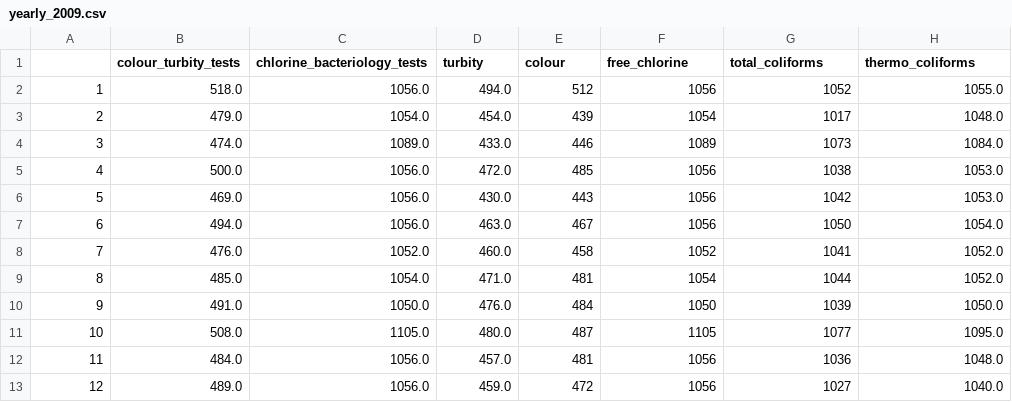
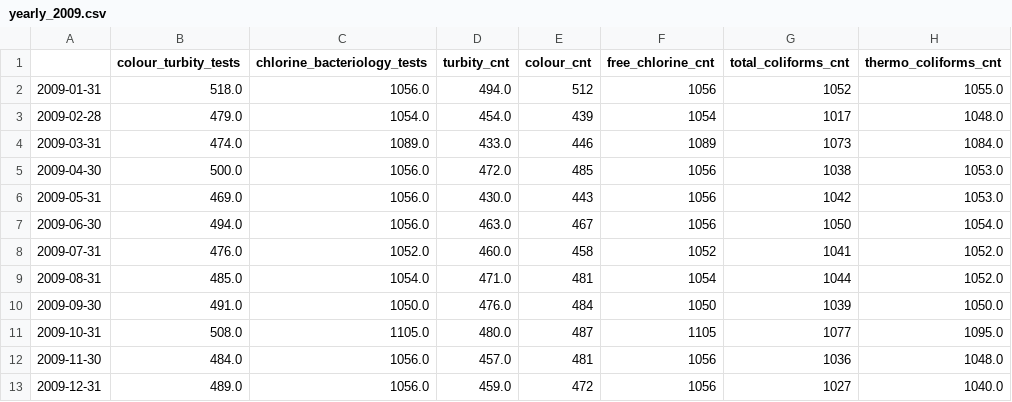
Before and after one commit to guidanoli/inf1032, a CSV file: output/guandu/yearly_2009.csv, drawn as a sheet.

Commit message:
Update notebooks and yearly reports

```diff
--- a/output/guandu/yearly_2009.csv
+++ b/output/guandu/yearly_2009.csv
@@ -1,13 +1,13 @@
-,colour_turbity_tests,chlorine_bacteriology_tests,turbity,colour,free_chlorine,total_coliforms,thermo_coliforms
-1,518.0,1056.0,494.0,512,1056,1052,1055.0
-2,479.0,1054.0,454.0,439,1054,1017,1048.0
-3,474.0,1089.0,433.0,446,1089,1073,1084.0
-4,500.0,1056.0,472.0,485,1056,1038,1053.0
-5,469.0,1056.0,430.0,443,1056,1042,1053.0
-6,494.0,1056.0,463.0,467,1056,1050,1054.0
-7,476.0,1052.0,460.0,458,1052,1041,1052.0
-8,485.0,1054.0,471.0,481,1054,1044,1052.0
-9,491.0,1050.0,476.0,484,1050,1039,1050.0
-10,508.0,1105.0,480.0,487,1105,1077,1095.0
-11,484.0,1056.0,457.0,481,1056,1036,1048.0
-12,489.0,1056.0,459.0,472,1056,1027,1040.0
+,colour_turbity_tests,chlorine_bacteriology_tests,turbity_cnt,colour_cnt,free_chlorine_cnt,total_coliforms_cnt,thermo_coliforms_cnt
+2009-01-31,518.0,1056.0,494.0,512,1056,1052,1055.0
+2009-02-28,479.0,1054.0,454.0,439,1054,1017,1048.0
+2009-03-31,474.0,1089.0,433.0,446,1089,1073,1084.0
+2009-04-30,500.0,1056.0,472.0,485,1056,1038,1053.0
+2009-05-31,469.0,1056.0,430.0,443,1056,1042,1053.0
+2009-06-30,494.0,1056.0,463.0,467,1056,1050,1054.0
+2009-07-31,476.0,1052.0,460.0,458,1052,1041,1052.0
+2009-08-31,485.0,1054.0,471.0,481,1054,1044,1052.0
+2009-09-30,491.0,1050.0,476.0,484,1050,1039,1050.0
+2009-10-31,508.0,1105.0,480.0,487,1105,1077,1095.0
+2009-11-30,484.0,1056.0,457.0,481,1056,1036,1048.0
+2009-12-31,489.0,1056.0,459.0,472,1056,1027,1040.0
```
Also changed, not shown: output/guandu/yearly_2010.csv, output/guandu/yearly_2011.csv, 15 other files.
